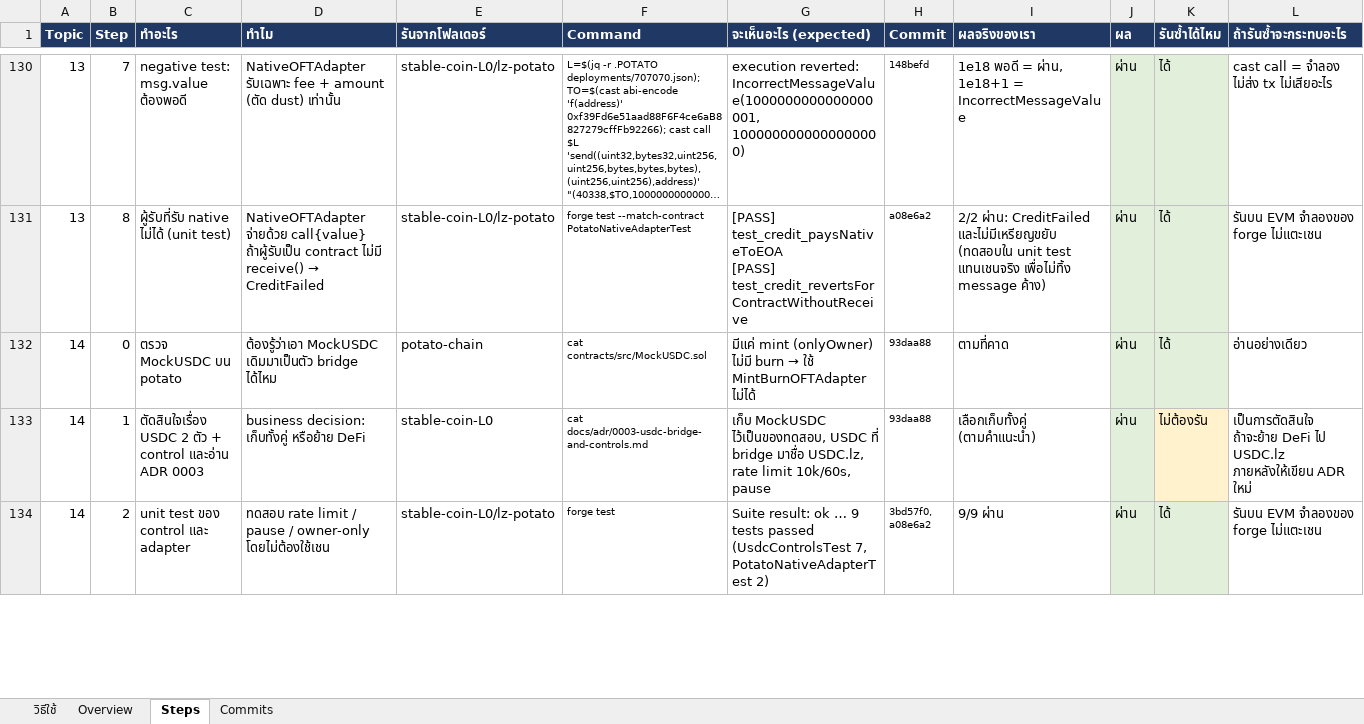
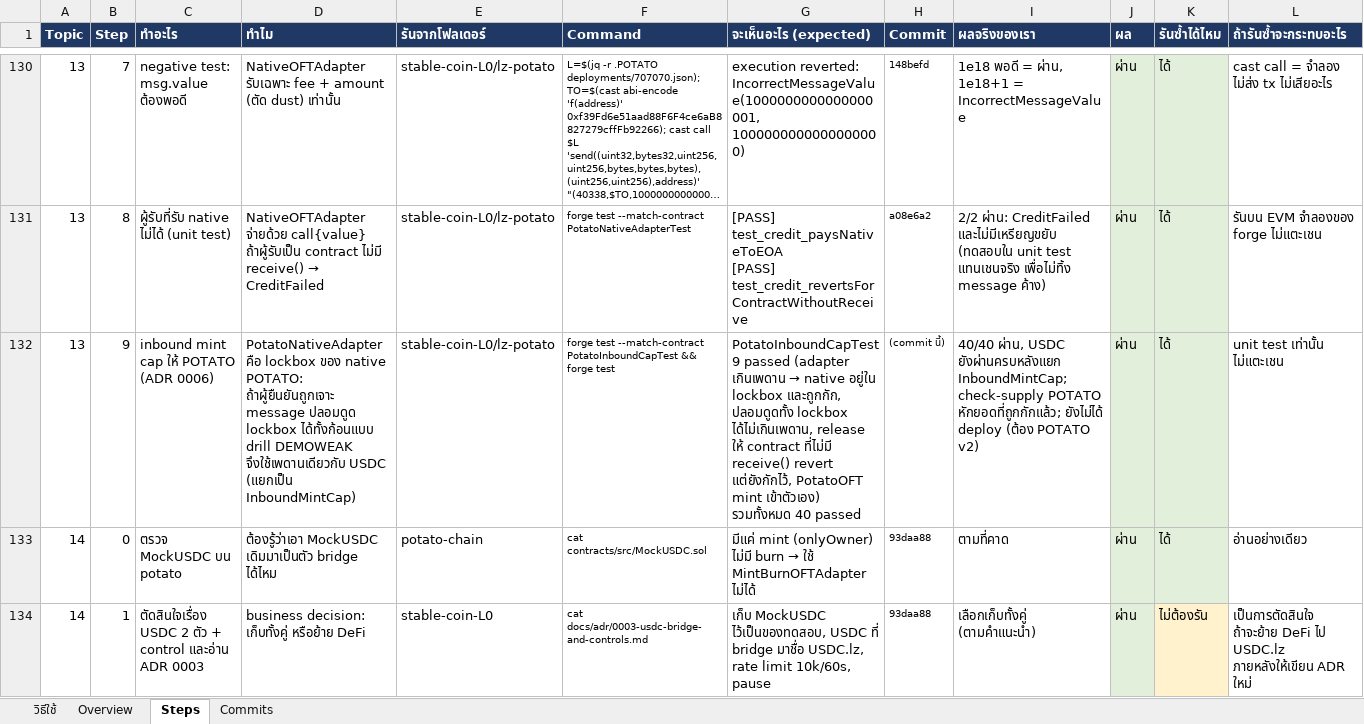
Before and after one commit to kungpotato/stable-coin-L0, an Excel workbook: workshop-layerzero.xlsx, sheet Steps, drawn as a sheet; only a part is shown, gaps mark what is left out; the shorter side is filled out with more unchanged rows; long unchanged cells end in …; values as stored, in another font and other column widths than the file's, no borders; the diff names each change by its address in the sheet, - before the commit and + after, or states it on an @@ line.

```diff
--- a/workshop-layerzero.xlsx (sheet Steps)
+++ b/workshop-layerzero.xlsx (sheet Steps)
+row 132: 13 | 9 | inbound mint cap ให้ POTATO (ADR 0006) | PotatoNativeAdapter คือ lockbox ของ native POTATO: ถ้าผู้ยืนยันถูกเจาะ message ปลอมดูด lockbox ได้ทั้งก้อนแบบ drill DEMOWEAK จึงใช้เพดานเดียวกับ USDC (แยกเป็น InboundMintCap) | stable-coin-L0/lz-potato | forge test --match-contract PotatoInboundCapTest && forge test | PotatoInboundCapTest 9 passed (adapter เกินเพดาน → native อยู่ใน lockbox และถูกกัก, ปลอมดูดทั้ง lockbox ได้ไม่เกินเพดาน, release ให้ contract ที่ไม่มี receive() revert แต่ยังกักไว้, PotatoOFT mint เข้าตัวเอง) รวมทั้งหมด 40 passed | (commit นี้) | 40/40 ผ่าน, USDC ยังผ่านครบหลังแยก InboundMintCap; check-supply POTATO หักยอดที่ถูกกักแล้ว; ยังไม่ได้ deploy (ต้อง POTATO v2) | ผ่าน | ได้ | unit test เท่านั้น ไม่แตะเชน
```
Also changed, not shown: 11 other files.
